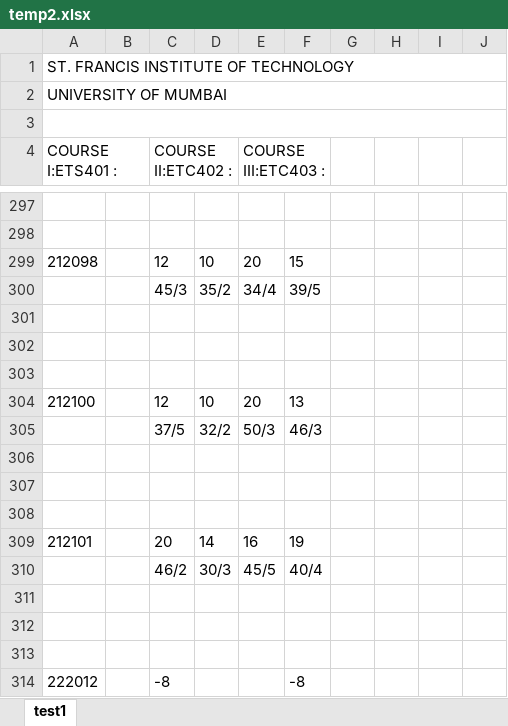
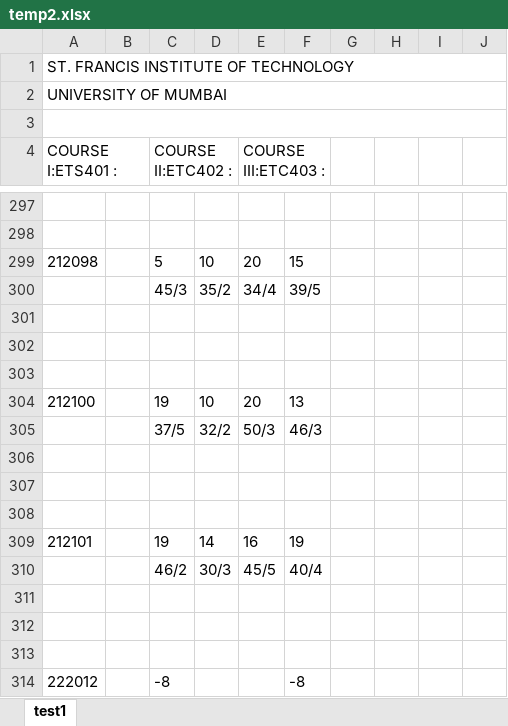
Before and after one commit to jackdaw114/SFIT_exam_automation, an Excel workbook: backend/temp2.xlsx, sheet test1, drawn as a sheet; only a part is shown, gaps mark what is left out; values as stored, in another font and other column widths than the file's, no borders; the diff names each change by its address in the sheet, - before the commit and + after, or states it on an @@ line.

```diff
--- a/backend/temp2.xlsx (sheet test1)
+++ b/backend/temp2.xlsx (sheet test1)
-C299 (COURSE II:ETC402 :): 12
+C299 (COURSE II:ETC402 :): 5
-C304 (COURSE II:ETC402 :): 12
+C304 (COURSE II:ETC402 :): 19
-C309 (COURSE II:ETC402 :): 20
+C309 (COURSE II:ETC402 :): 19
```
Also changed, not shown: 6 other files.
